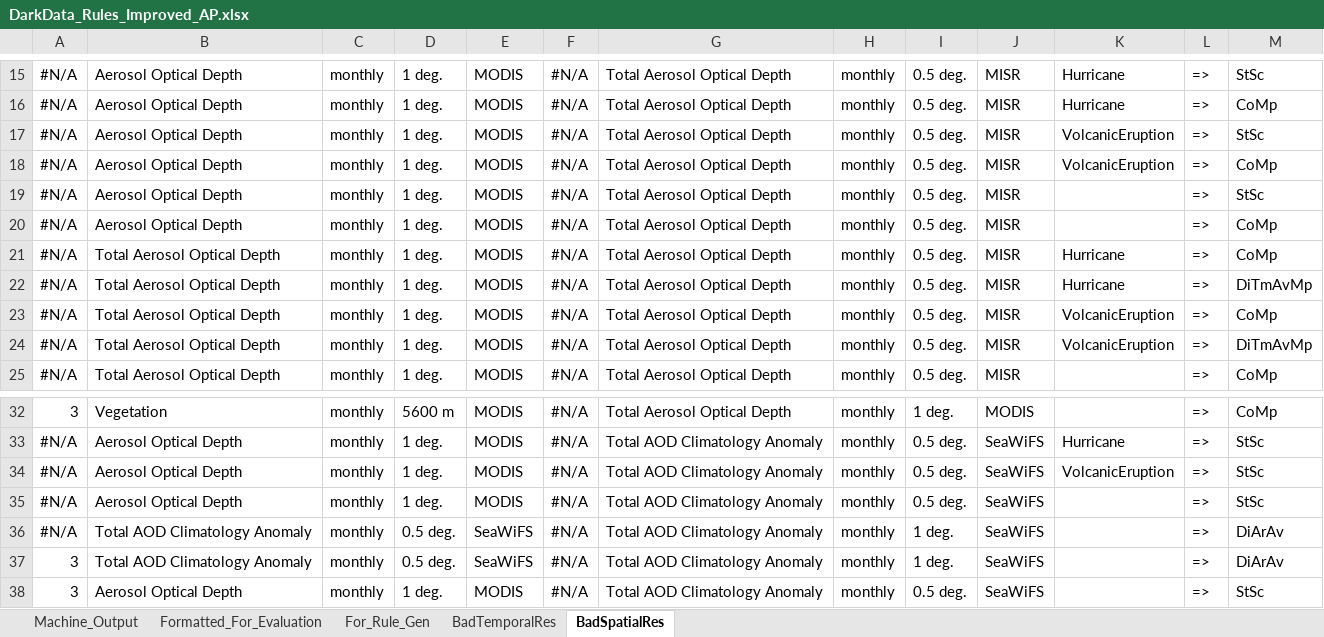
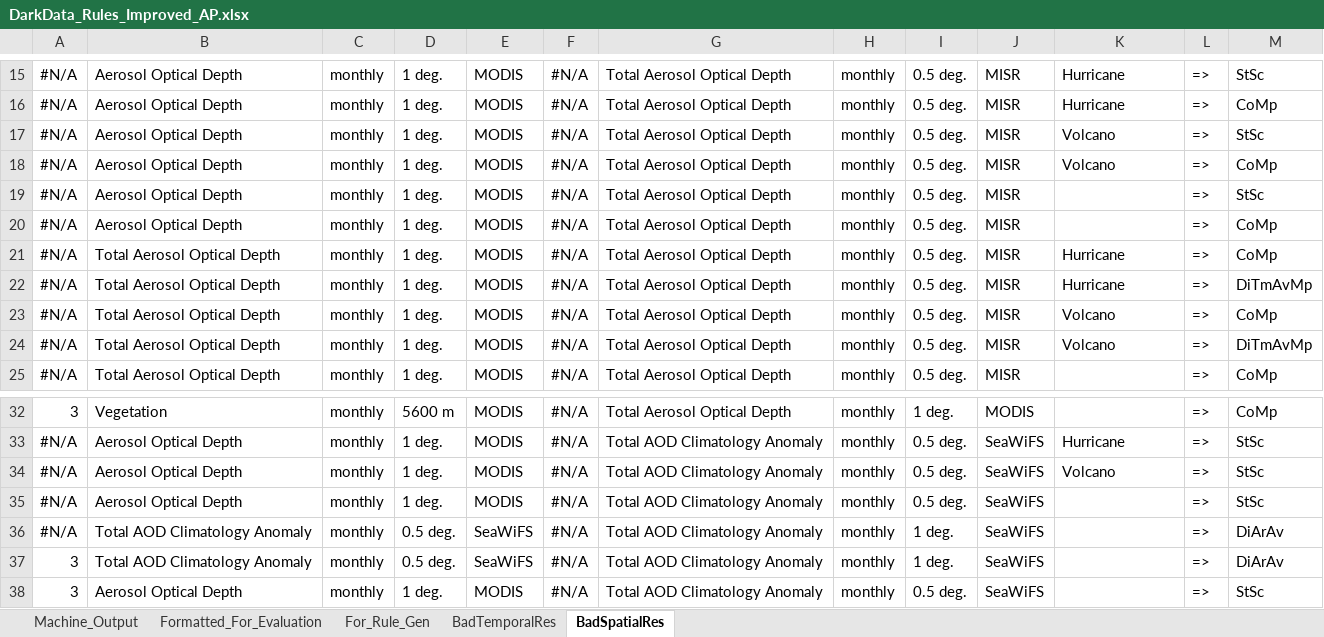
Before and after one commit to tetherless-world/dark-data-rules-generation, an Excel workbook: DarkData_Python/DarkData_Rules_Improved_AP.xlsx, sheet BadSpatialRes, drawn as a sheet; only a part is shown, gaps mark what is left out; values as stored, in another font and other column widths than the file's, no borders; charts and pictures not drawn; the diff names each change by its address in the sheet, - before the commit and + after, or states it on an @@ line.

```diff
--- a/DarkData_Python/DarkData_Rules_Improved_AP.xlsx (sheet BadSpatialRes)
+++ b/DarkData_Python/DarkData_Rules_Improved_AP.xlsx (sheet BadSpatialRes)
-K17:K18: VolcanicEruption
+K17:K18: Volcano
-K23:K24: VolcanicEruption
+K23:K24: Volcano
-K34: VolcanicEruption
+K34: Volcano
```
Also changed, not shown: sheet Formatted_For_Evaluation, sheet Machine_Output, sheet For_Rule_Gen, charts or pictures, 3 other files.
